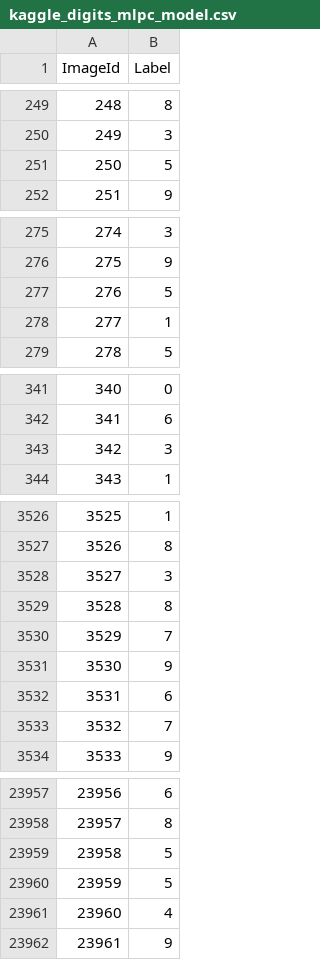
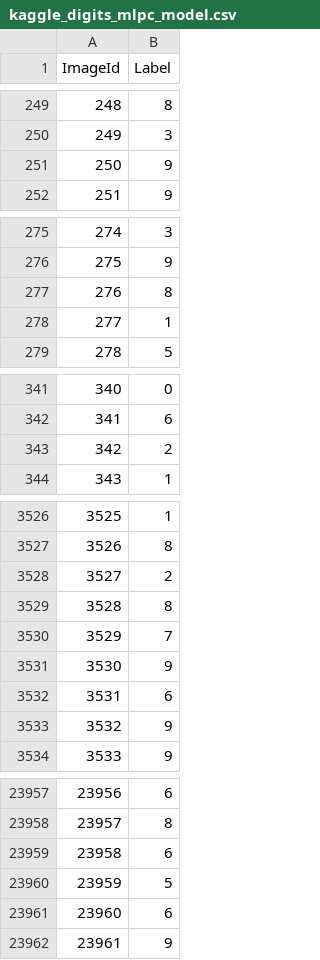
Before and after one commit to OlgaBelitskaya/kaggle_notebooks, a CSV file: kaggle_digits_mlpc_model.csv, drawn as a sheet; only a part is shown, gaps mark what is left out; the diff covers the shown part only.

```diff
--- a/kaggle_digits_mlpc_model.csv
+++ b/kaggle_digits_mlpc_model.csv
@@ -250,3 +250,3 @@ ImageId,Label
 249,3
-250,5
+250,9
 251,9
@@ -276,3 +276,3 @@ ImageId,Label
 275,9
-276,5
+276,8
 277,1
@@ -342,3 +342,3 @@ ImageId,Label
 341,6
-342,3
+342,2
 343,1
@@ -3527,3 +3527,3 @@ ImageId,Label
 3526,8
-3527,3
+3527,2
 3528,8
@@ -3532,3 +3532,3 @@ ImageId,Label
 3531,6
-3532,7
+3532,9
 3533,9
@@ -23958,5 +23958,5 @@ ImageId,Label
 23957,8
-23958,5
+23958,6
 23959,5
-23960,4
+23960,6
 23961,9
```
Also changed, not shown: 148 edited cells elsewhere in this file, kaggle_digits_cnn_mc_model.csv, kaggle_digits_mlp_mc_model.csv, 6 other files.
